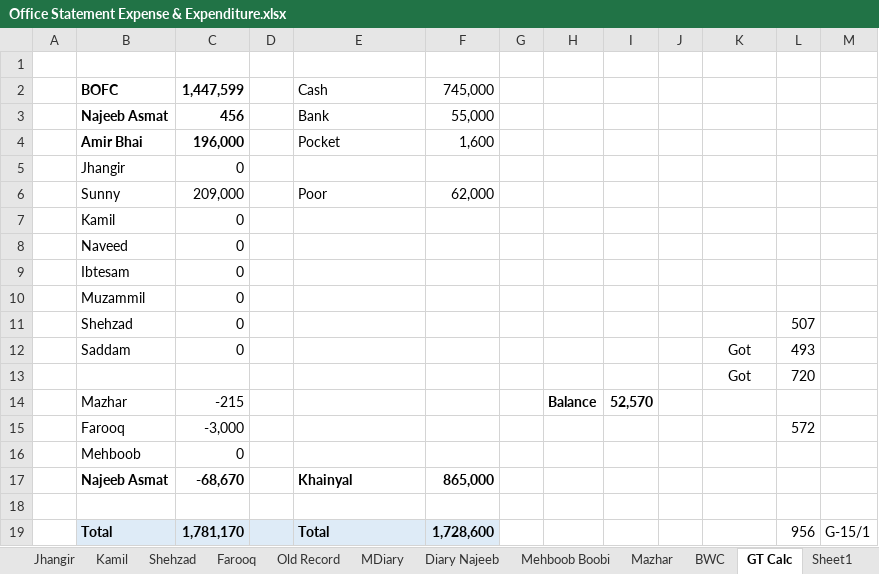
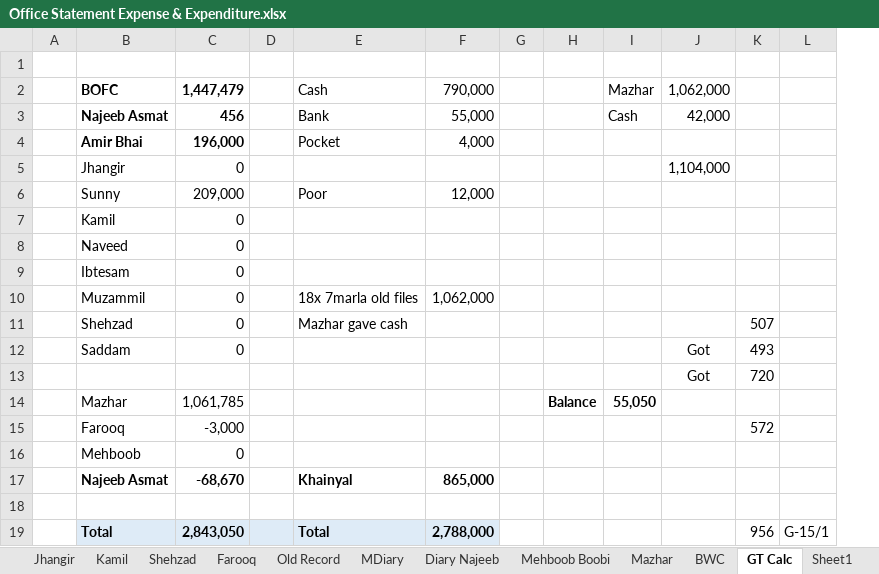
Before and after one commit to najeebassociates/Excel-For-Sell, an Excel workbook: Office Statement Expense & Expenditure.xlsx, sheet GT Calc, drawn as a sheet; values as stored, in another font and other column widths than the file's, no borders; removed rows and columns are numbered as before the commit, all else as after; the diff names each change by its address in the sheet, - before the commit and + after, or states it on an @@ line.

Commit message:
added Mazhar 18x bwc files 1060k

```diff
--- a/Office Statement Expense & Expenditure.xlsx (sheet GT Calc)
+++ b/Office Statement Expense & Expenditure.xlsx (sheet GT Calc)
-column I, row 14: 52,570
-column J, empty
+column I, rows 3-14: Cash |  |  |  |  |  |  |  |  |  |  | 55,050
-row 2:  | BOFC | 1,447,599 |  | Cash | 745,000
+row 2:  | BOFC | 1,447,479 |  | Cash | 790,000 |  |  | Mazhar | 1,062,000
-J3: (empty)
+J3: 42,000
-F4: 1,600
+F4: 4,000
-J5: (empty)
+J5: 1,104,000
-F6: 62,000
+F6: 12,000
-E10: (empty)
+E10: 18x 7marla old files
-F10: (empty)
+F10: 1,062,000
-E11: (empty)
+E11: Mazhar gave cash
-C14: -215
+C14: 1,061,785
-C19: 1,781,170
+C19: 2,843,050
-F19: 1,728,600
+F19: 2,788,000
```
Also changed, not shown: sheet BOFC, sheet Mazhar.
